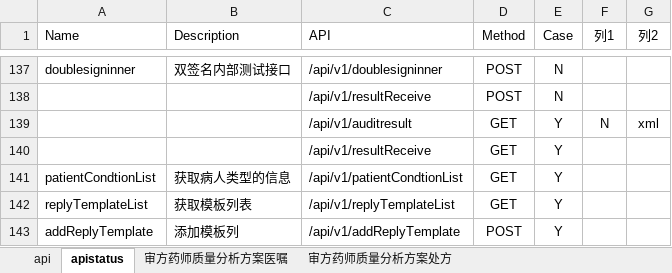
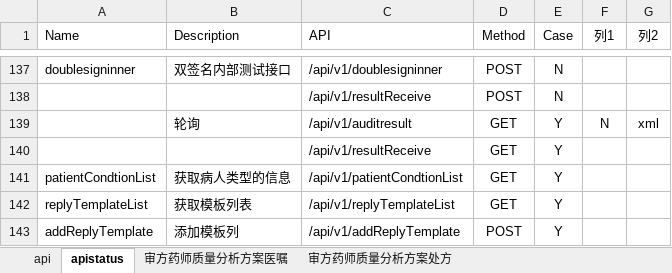
Before and after one commit to miaogougou/sf_test_testng, an Excel workbook: doc/审方接口和药师质量分析测试用例.xlsx, sheet apistatus, drawn as a sheet; only a part is shown, gaps mark what is left out; values as stored, in another font and other column widths than the file's, no borders; conditional formats and table styles not drawn; the diff names each change by its address in the sheet, - before the commit and + after, or states it on an @@ line.

```diff
--- a/doc/审方接口和药师质量分析测试用例.xlsx (sheet apistatus)
+++ b/doc/审方接口和药师质量分析测试用例.xlsx (sheet apistatus)
-B139 (Description): (empty)
+B139 (Description): 轮询
```
Also changed, not shown: 12 other files.
